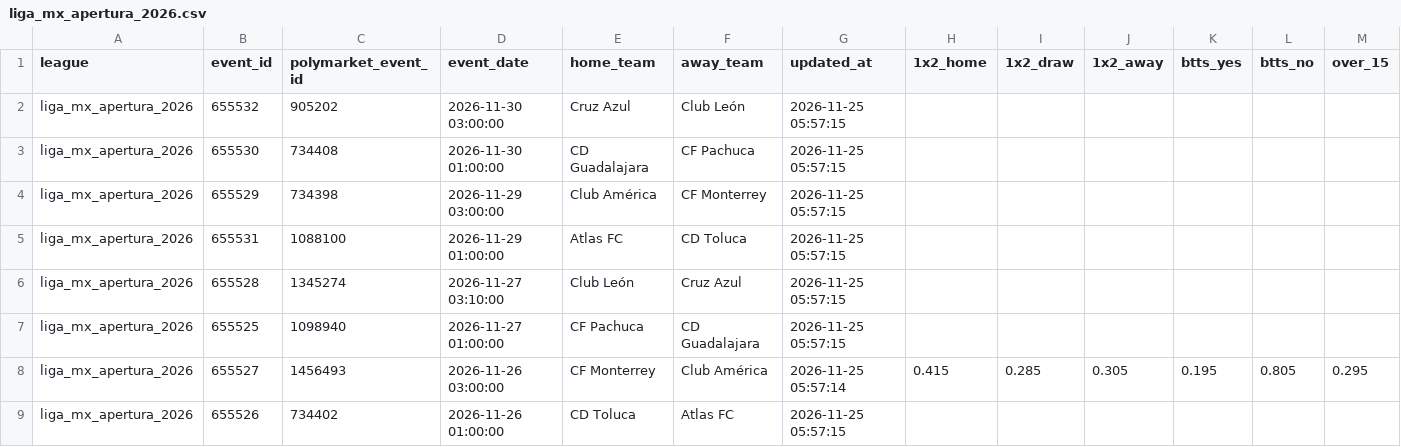
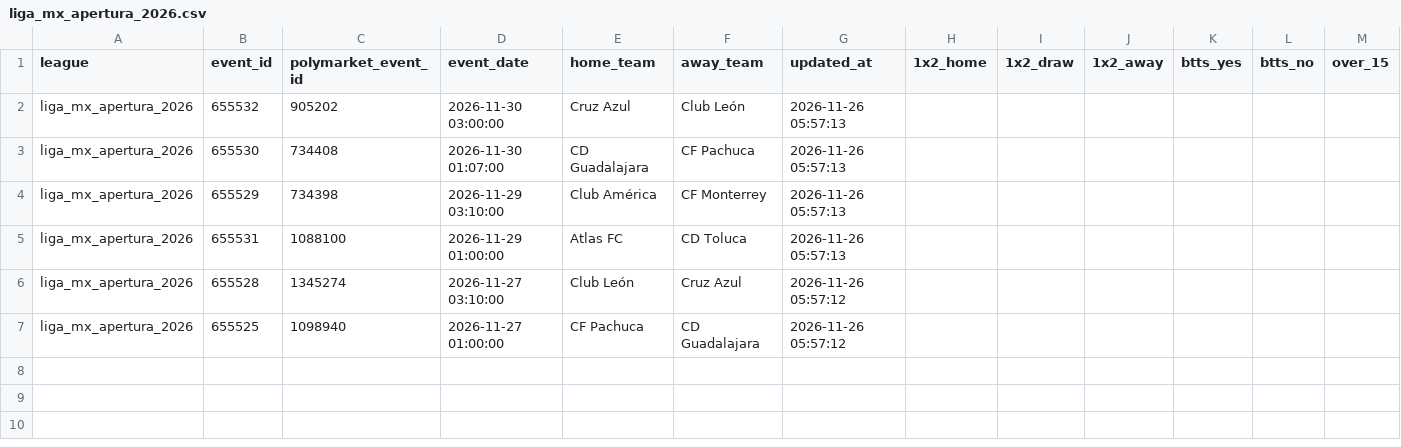
Before and after one commit to aimidas1/Polymarket_data, a CSV file: liga_mx_apertura_2026.csv, drawn as a sheet; only a part is shown; rows hold the shown columns only; the diff names each change by its address in the sheet, - before the commit and + after, or states it on an @@ line.

Commit message:
auto: update data 2026-11-26

```diff
--- a/liga_mx_apertura_2026.csv
+++ b/liga_mx_apertura_2026.csv
-G2:G5 (updated_at): 2026-11-25 05:57:15
+G2:G5 (updated_at): 2026-11-26 05:57:13
-D3 (event_date): 2026-11-30 01:00:00
+D3 (event_date): 2026-11-30 01:07:00
-D4 (event_date): 2026-11-29 03:00:00
+D4 (event_date): 2026-11-29 03:10:00
-G6:G7 (updated_at): 2026-11-25 05:57:15
+G6:G7 (updated_at): 2026-11-26 05:57:12
-row 8: liga_mx_apertura_2026 | 655527 | 1456493 | 2026-11-26 03:00:00 | CF Monterrey | Club América | 2026-11-25 05:57:14 | 0.415 | 0.285 | 0.305 | 0.195 | 0.805 | 0.295
-row 9: liga_mx_apertura_2026 | 655526 | 734402 | 2026-11-26 01:00:00 | CD Toluca | Atlas FC | 2026-11-25 05:57:15
```
Also changed, not shown: brasileirao_serie_a_2026.csv, mls_2026.csv, 2 other files.
